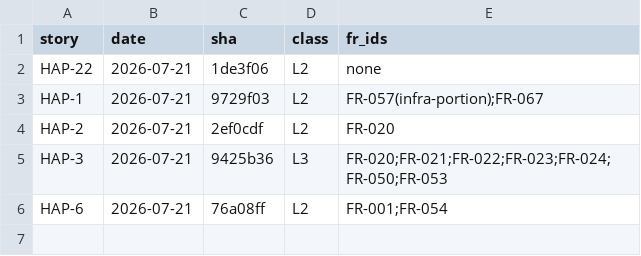
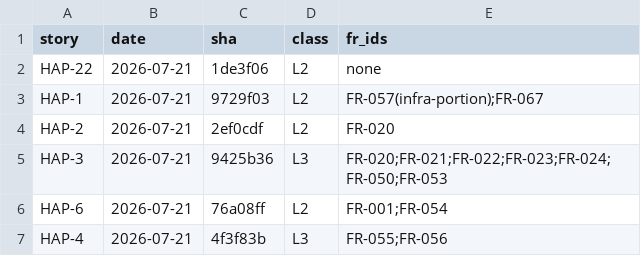
Before and after one commit to craigmillard86/AI-Tracker, a CSV file: docs/ai-change-log.csv, drawn as a sheet.

```diff
--- a/docs/ai-change-log.csv
+++ b/docs/ai-change-log.csv
@@ -6 +6,2 @@ HAP-3,2026-07-21,9425b36,L3,FR-020;FR-021;FR-022;FR-023;FR-024;FR-050;FR-053
 HAP-6,2026-07-21,76a08ff,L2,FR-001;FR-054
+HAP-4,2026-07-21,4f3f83b,L3,FR-055;FR-056
```
Also changed, not shown: 4 other files.
